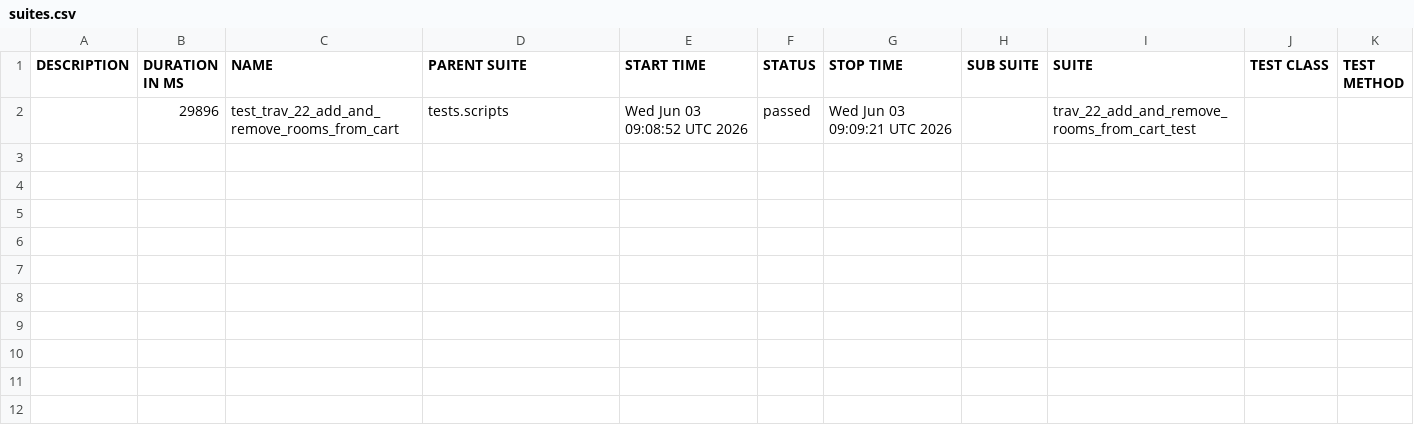
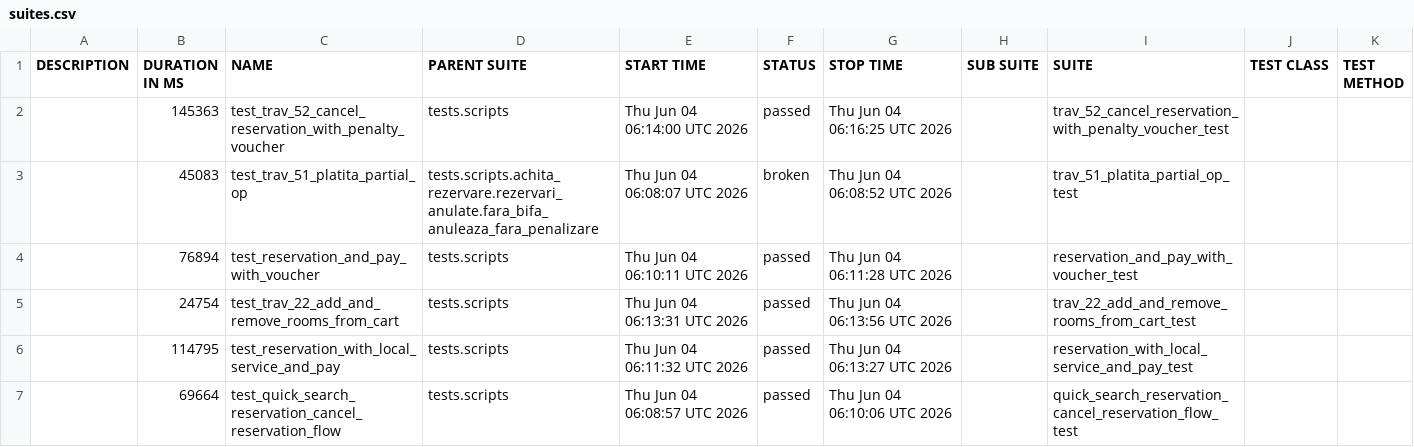
Before and after one commit to gabrielfilipwesrom/qa-reports, a CSV file: data/suites.csv, drawn as a sheet.

```diff
--- a/data/suites.csv
+++ b/data/suites.csv
@@ -1,2 +1,7 @@
 "DESCRIPTION","DURATION IN MS","NAME","PARENT SUITE","START TIME","STATUS","STOP TIME","SUB SUITE","SUITE","TEST CLASS","TEST METHOD"
-"","29896","test_trav_22_add_and_remove_rooms_from_cart","tests.scripts","Wed Jun 03 09:08:52 UTC 2026","passed","Wed Jun 03 09:09:21 UTC 2026","","trav_22_add_and_remove_rooms_from_cart_test","",""
+"","145363","test_trav_52_cancel_reservation_with_penalty_voucher","tests.scripts","Thu Jun 04 06:14:00 UTC 2026","passed","Thu Jun 04 06:16:25 UTC 2026","","trav_52_cancel_reservation_with_penalty_voucher_test","",""
+"","45083","test_trav_51_platita_partial_op","tests.scripts.achita_rezervare.rezervari_anulate.fara_bifa_anuleaza_fara_penalizare","Thu Jun 04 06:08:07 UTC 2026","broken","Thu Jun 04 06:08:52 UTC 2026","","trav_51_platita_partial_op_test","",""
+"","76894","test_reservation_and_pay_with_voucher","tests.scripts","Thu Jun 04 06:10:11 UTC 2026","passed","Thu Jun 04 06:11:28 UTC 2026","","reservation_and_pay_with_voucher_test","",""
+"","24754","test_trav_22_add_and_remove_rooms_from_cart","tests.scripts","Thu Jun 04 06:13:31 UTC 2026","passed","Thu Jun 04 06:13:56 UTC 2026","","trav_22_add_and_remove_rooms_from_cart_test","",""
+"","114795","test_reservation_with_local_service_and_pay","tests.scripts","Thu Jun 04 06:11:32 UTC 2026","passed","Thu Jun 04 06:13:27 UTC 2026","","reservation_with_local_service_and_pay_test","",""
+"","69664","test_quick_search_reservation_cancel_reservation_flow","tests.scripts","Thu Jun 04 06:08:57 UTC 2026","passed","Thu Jun 04 06:10:06 UTC 2026","","quick_search_reservation_cancel_reservation_flow_test","",""
```
Also changed, not shown: 36 other files.
